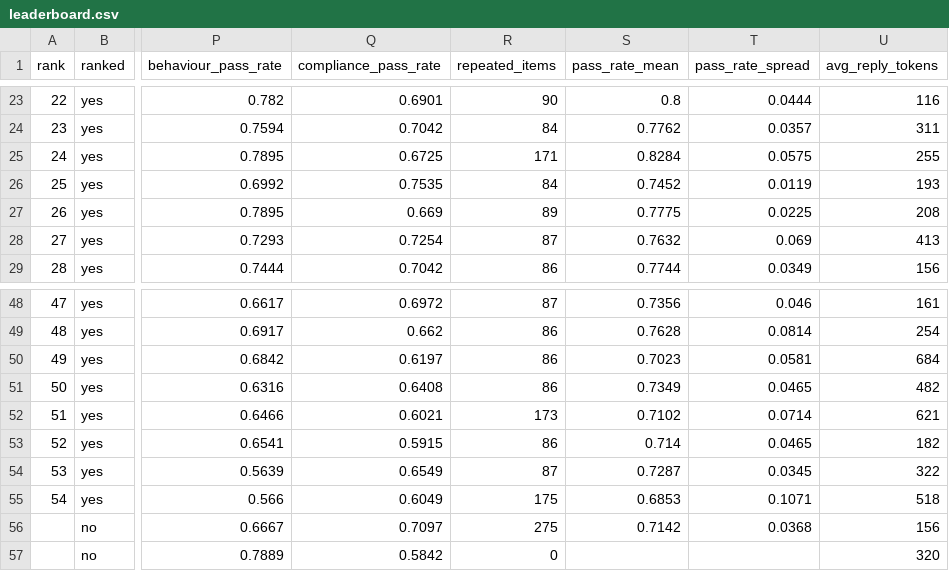
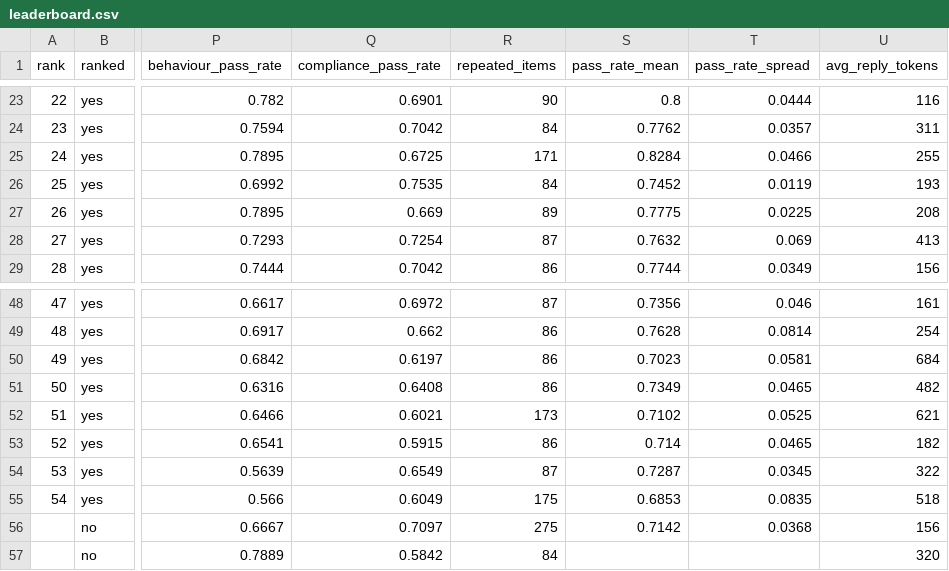
Before and after one commit to Doshi-App/fincon-bench, a CSV file: results/leaderboard.csv, drawn as a sheet; only a part is shown, gaps mark what is left out; the diff names each change by its address in the sheet, - before the commit and + after, or states it on an @@ line.

Commit message:
Derive a row's tiebreak flags from every pass, not the representative
An error row's representative is a failed reply with no judges, so the row
lost its contested flag even when other passes had called the third judge.
The flags now come from all passes and the outputs CSV emits the judge
columns whenever any pass carries them. The 184 affected rows were
re-assembled offline from their stored passes; no verdict changed. Repeated
items whose passes all failed are still counted, merged rows average both
rate columns and keep a true zero, a reloaded row keeps its product risk on
the deciding judge, and the docs carry the corrected figures: 1,975 of
36,533 passes contested, 5.4 percent, and the file table for this run.

```diff
--- a/results/leaderboard.csv
+++ b/results/leaderboard.csv
-T25 (pass_rate_spread): 0.0575
+T25 (pass_rate_spread): 0.0466
-T52 (pass_rate_spread): 0.0714
+T52 (pass_rate_spread): 0.0525
-T55 (pass_rate_spread): 0.1071
+T55 (pass_rate_spread): 0.0835
-R57 (repeated_items): 0
+R57 (repeated_items): 84
```
Also changed, not shown: 24 other files.
